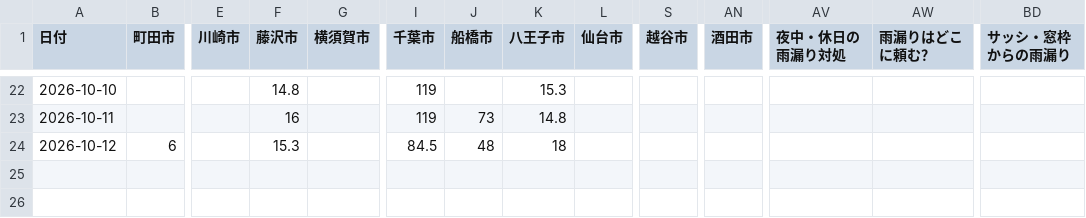
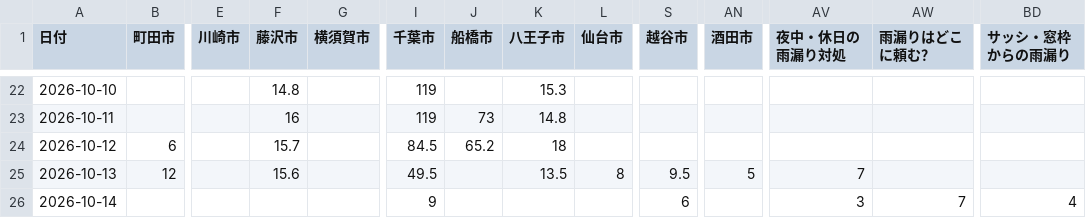
Before and after one commit to ramuda4151-ops/amamori-reform, a CSV file: reports/rank_matrix.csv, drawn as a sheet; only a part is shown, gaps mark what is left out; rows hold the shown columns only; the diff names each change by its address in the sheet, - before the commit and + after, or states it on an @@ line.

```diff
--- a/reports/rank_matrix.csv
+++ b/reports/rank_matrix.csv
-F24 (藤沢市): 15.3
+F24 (藤沢市): 15.7
-J24 (船橋市): 48
+J24 (船橋市): 65.2
+row 25: 2026-10-13 | 12 |  | 15.6 |  | 49.5 |  | 13.5 | 8 | 9.5 | 5 | 7
+row 26: 2026-10-14 |  |  |  |  | 9 |  |  |  | 6 |  | 3 | 7 | 4
```
Also changed, not shown: reports/rank_history.csv, 1 other file.
